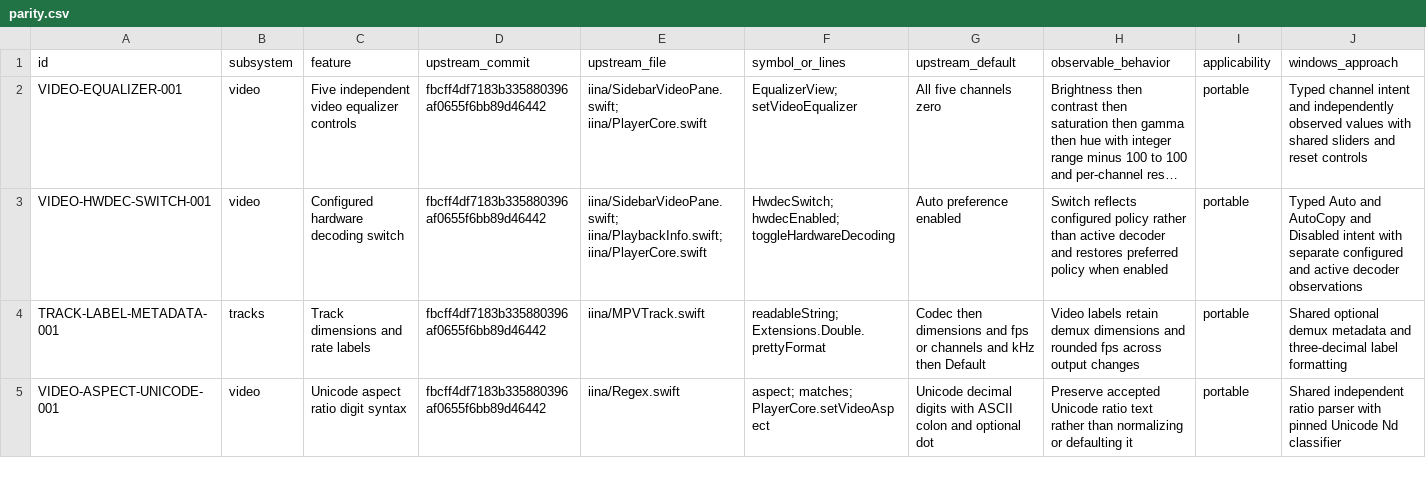
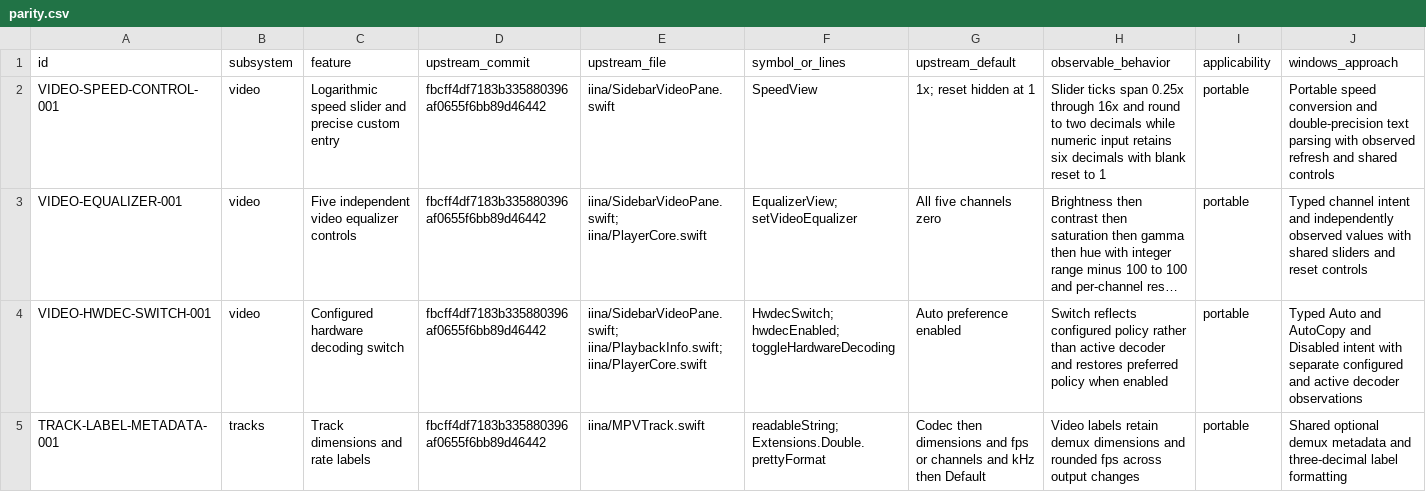
Before and after one commit to deminden/riina, a CSV file: docs/parity.csv, drawn as a sheet; only a part is shown; the shorter side is filled out with more unchanged rows; long unchanged cells end in …; rows hold the shown columns only; the diff names each change by its address in the sheet, - before the commit and + after, or states it on an @@ line.

Commit message:
Add logarithmic video speed control and precise custom edits

```diff
--- a/docs/parity.csv
+++ b/docs/parity.csv
+row 2: VIDEO-SPEED-CONTROL-001 | video | Logarithmic speed slider and precise custom entry | fbcff4df7183b335880396af0655f6bb89d46442 | iina/SidebarVideoPane.swift | SpeedView | 1x; reset hidden at 1 | Slider ticks span 0.25x through 16x and round to two decimals while numeric input retains six decimals with blank reset to 1 | portable | Portable speed conversion and double-precision text parsing with observed refresh and shared controls
```
Also changed, not shown: 8 other files.
